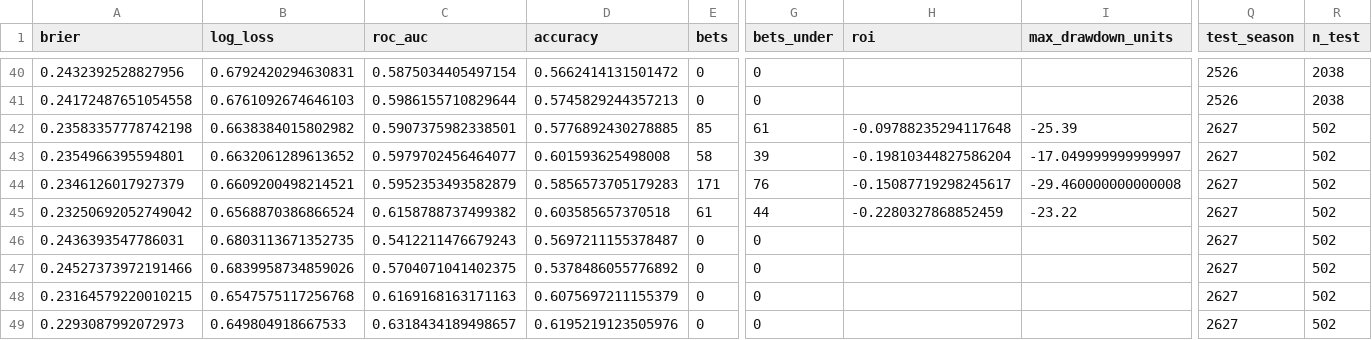
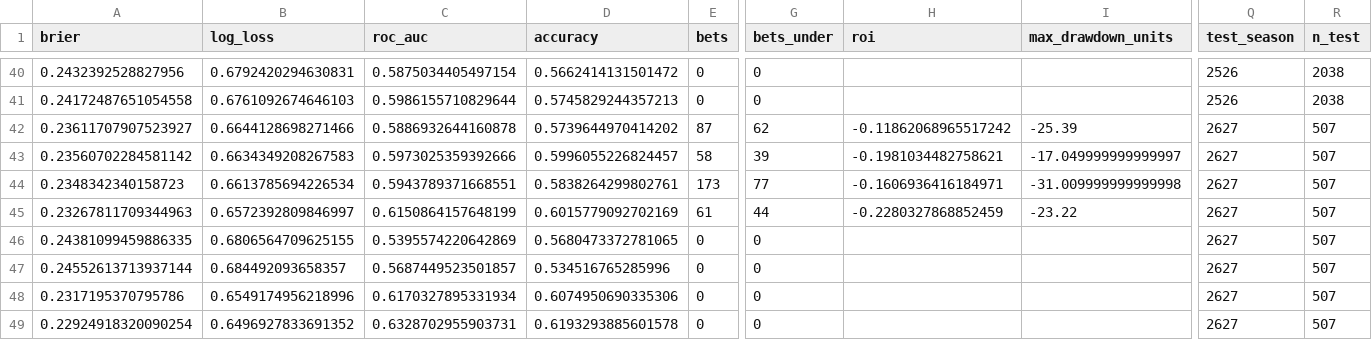
Before and after one commit to jimmybusML/quant-runner, a CSV file: research/m3/results/latest_v4_original_metrics.csv, drawn as a sheet; only a part is shown, gaps mark what is left out; removed rows and columns are numbered as before the commit, all else as after; rows hold the shown columns only; the diff covers the shown part only; the diff names each change by its address in the sheet, - before the commit and + after, or states it on an @@ line.

```diff
--- a/research/m3/results/latest_v4_original_metrics.csv
+++ b/research/m3/results/latest_v4_original_metrics.csv
-row 42: 0.23583357778742198 | 0.6638384015802982 | 0.5907375982338501 | 0.5776892430278885 | 85 | 61 | -0.09788235294117648 | -25.39 | 2627 | 502
+row 42: 0.23611707907523927 | 0.6644128698271466 | 0.5886932644160878 | 0.5739644970414202 | 87 | 62 | -0.11862068965517242 | -25.39 | 2627 | 507
-A43 (brier): 0.2354966395594801
+A43 (brier): 0.23560702284581142
-B43 (log_loss): 0.6632061289613652
+B43 (log_loss): 0.6634349208267583
-C43 (roc_auc): 0.5979702456464077
+C43 (roc_auc): 0.5973025359392666
-D43 (accuracy): 0.601593625498008
+D43 (accuracy): 0.5996055226824457
-H43 (roi): -0.19810344827586204
+H43 (roi): -0.1981034482758621
-R43 (n_test): 502
+R43 (n_test): 507
-row 44: 0.2346126017927379 | 0.6609200498214521 | 0.5952353493582879 | 0.5856573705179283 | 171 | 76 | -0.15087719298245617 | -29.460000000000008 | 2627 | 502
+row 44: 0.2348342340158723 | 0.6613785694226534 | 0.5943789371668551 | 0.5838264299802761 | 173 | 77 | -0.1606936416184971 | -31.009999999999998 | 2627 | 507
-A45 (brier): 0.23250692052749042
+A45 (brier): 0.23267811709344963
-B45 (log_loss): 0.6568870386866524
+B45 (log_loss): 0.6572392809846997
-C45 (roc_auc): 0.6158788737499382
+C45 (roc_auc): 0.6150864157648199
-D45 (accuracy): 0.603585657370518
+D45 (accuracy): 0.6015779092702169
-R45:R49 (n_test): 502
+R45:R49 (n_test): 507
-A46 (brier): 0.2436393547786031
+A46 (brier): 0.24381099459886335
-B46 (log_loss): 0.6803113671352735
+B46 (log_loss): 0.6806564709625155
-C46 (roc_auc): 0.5412211476679243
+C46 (roc_auc): 0.5395574220642869
-D46 (accuracy): 0.5697211155378487
+D46 (accuracy): 0.5680473372781065
-A47 (brier): 0.24527373972191466
+A47 (brier): 0.24552613713937144
-B47 (log_loss): 0.6839958734859026
+B47 (log_loss): 0.684492093658357
-C47 (roc_auc): 0.5704071041402375
+C47 (roc_auc): 0.5687449523501857
-D47 (accuracy): 0.5378486055776892
+D47 (accuracy): 0.534516765285996
-A48 (brier): 0.23164579220010215
+A48 (brier): 0.2317195370795786
-B48 (log_loss): 0.6547575117256768
+B48 (log_loss): 0.6549174956218996
-C48 (roc_auc): 0.6169168163171163
+C48 (roc_auc): 0.6170327895331934
-D48 (accuracy): 0.6075697211155379
+D48 (accuracy): 0.6074950690335306
-A49 (brier): 0.2293087992072973
+A49 (brier): 0.22924918320090254
-B49 (log_loss): 0.649804918667533
+B49 (log_loss): 0.6496927833691352
-C49 (roc_auc): 0.6318434189498657
+C49 (roc_auc): 0.6328702955903731
-D49 (accuracy): 0.6195219123505976
+D49 (accuracy): 0.6193293885601578
```
Also changed, not shown: 53 edited cells elsewhere in this file, 14 other files.
